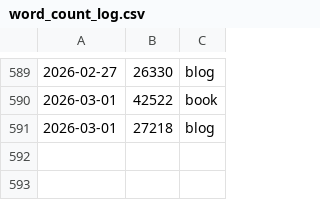
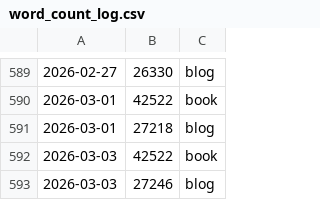
Before and after one commit to pve/hugo-site-dias, a CSV file: word_count_log.csv, drawn as a sheet; only a part is shown, gaps mark what is left out; the diff names each change by its address in the sheet, - before the commit and + after, or states it on an @@ line.

```diff
--- a/word_count_log.csv
+++ b/word_count_log.csv
+row 592: 2026-03-03 | 42522 | book
+row 593: 2026-03-03 | 27246 | blog
```
Also changed, not shown: 3 other files.
